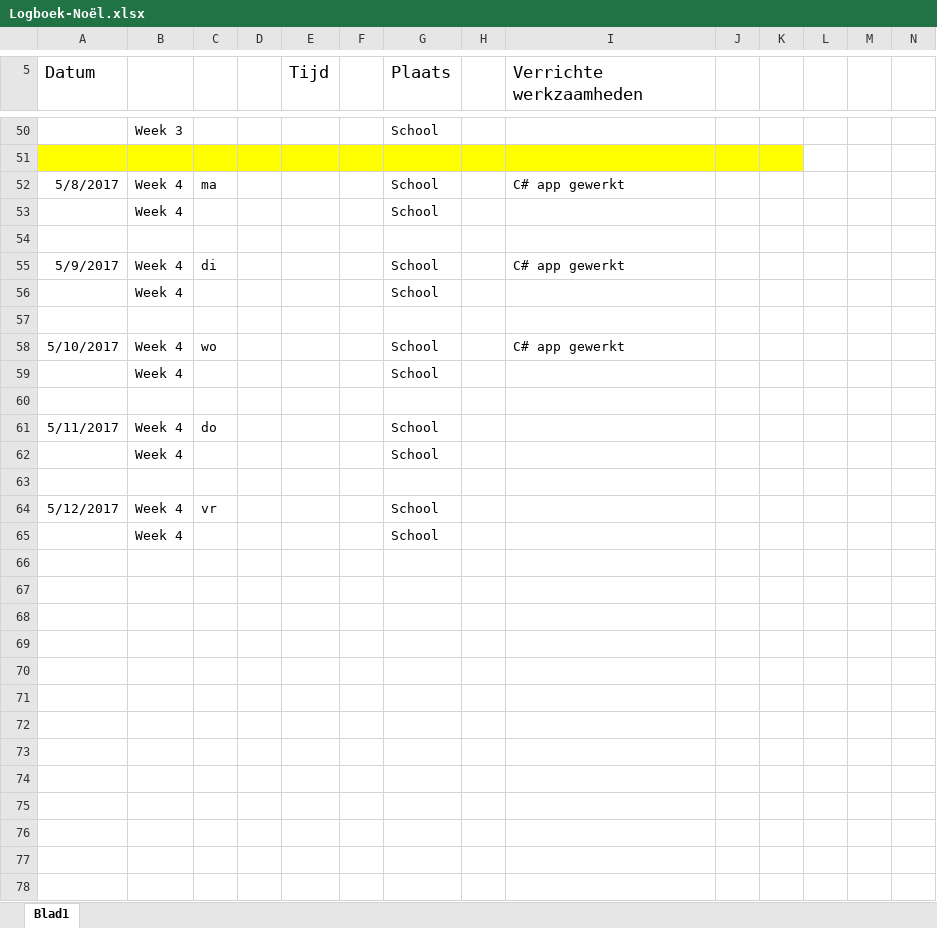
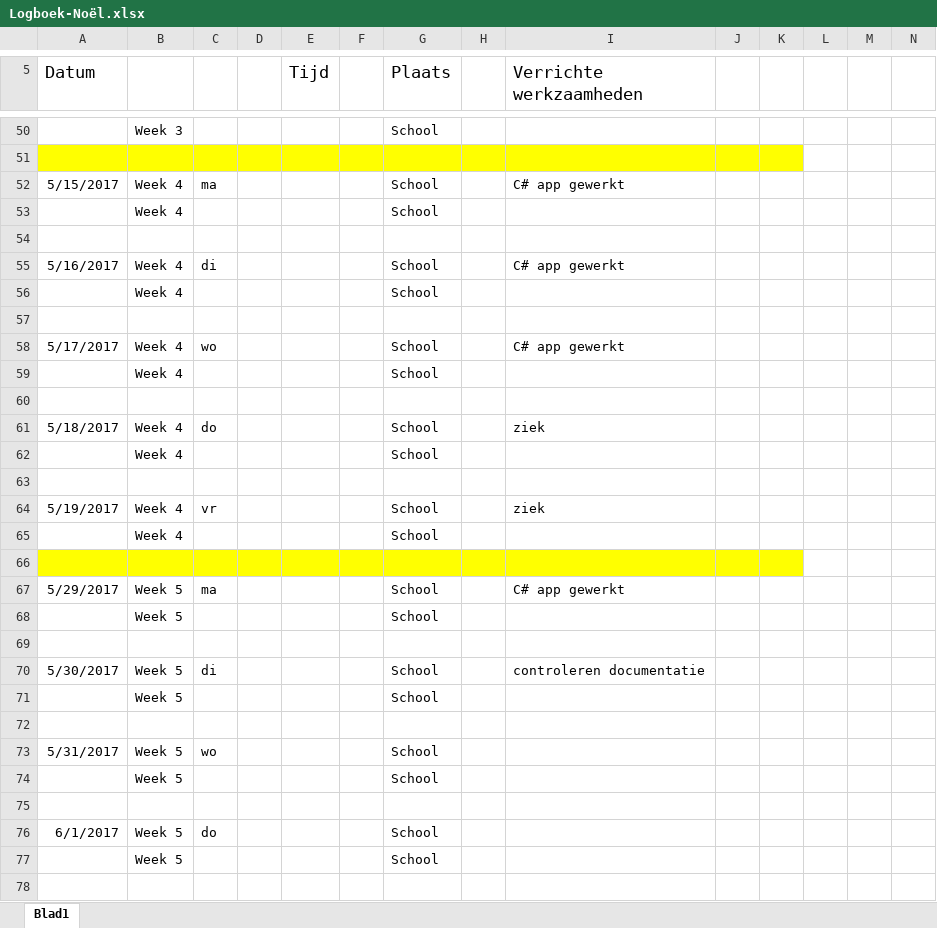
Before and after one commit to EA-Sports-3-0/project_fifa, an Excel workbook: Documents/Logboeken/Logboek-Noël.xlsx, sheet Blad1, drawn as a sheet; only a part is shown, gaps mark what is left out; values as stored, in another font and other column widths than the file's, no borders; rows hold the shown columns only; the diff covers the shown part only; the diff names each change by its address in the sheet, - before the commit and + after, or states it on an @@ line.

Commit message:
documentaties en logboek noel
documentaties beter geordend

```diff
--- a/Documents/Logboeken/Logboek-Noël.xlsx (sheet Blad1)
+++ b/Documents/Logboeken/Logboek-Noël.xlsx (sheet Blad1)
-A52 (Datum): 5/8/2017
+A52 (Datum): 5/15/2017
-A55 (Datum): 5/9/2017
+A55 (Datum): 5/16/2017
-A58 (Datum): 5/10/2017
+A58 (Datum): 5/17/2017
-A61 (Datum): 5/11/2017
+A61 (Datum): 5/18/2017
-I61 (Verrichte werkzaamheden): (empty)
+I61 (Verrichte werkzaamheden): ziek
-A64 (Datum): 5/12/2017
+A64 (Datum): 5/19/2017
-I64 (Verrichte werkzaamheden): (empty)
+I64 (Verrichte werkzaamheden): ziek
+row 66: (empty)
+row 67: 5/29/2017 | Week 5 | ma |  |  |  | School |  | C# app gewerkt
+row 68:  | Week 5 |  |  |  |  | School
+row 69: (empty)
+row 70: 5/30/2017 | Week 5 | di |  |  |  | School |  | controleren documentatie
+row 71:  | Week 5 |  |  |  |  | School
+row 72: (empty)
+row 73: 5/31/2017 | Week 5 | wo |  |  |  | School
+row 74:  | Week 5 |  |  |  |  | School
+row 75: (empty)
+row 76: 6/1/2017 | Week 5 | do |  |  |  | School
+row 77:  | Week 5 |  |  |  |  | School
+row 78: (empty)
```
Also changed, not shown: 2 added rows elsewhere in this sheet, 9 other files.
